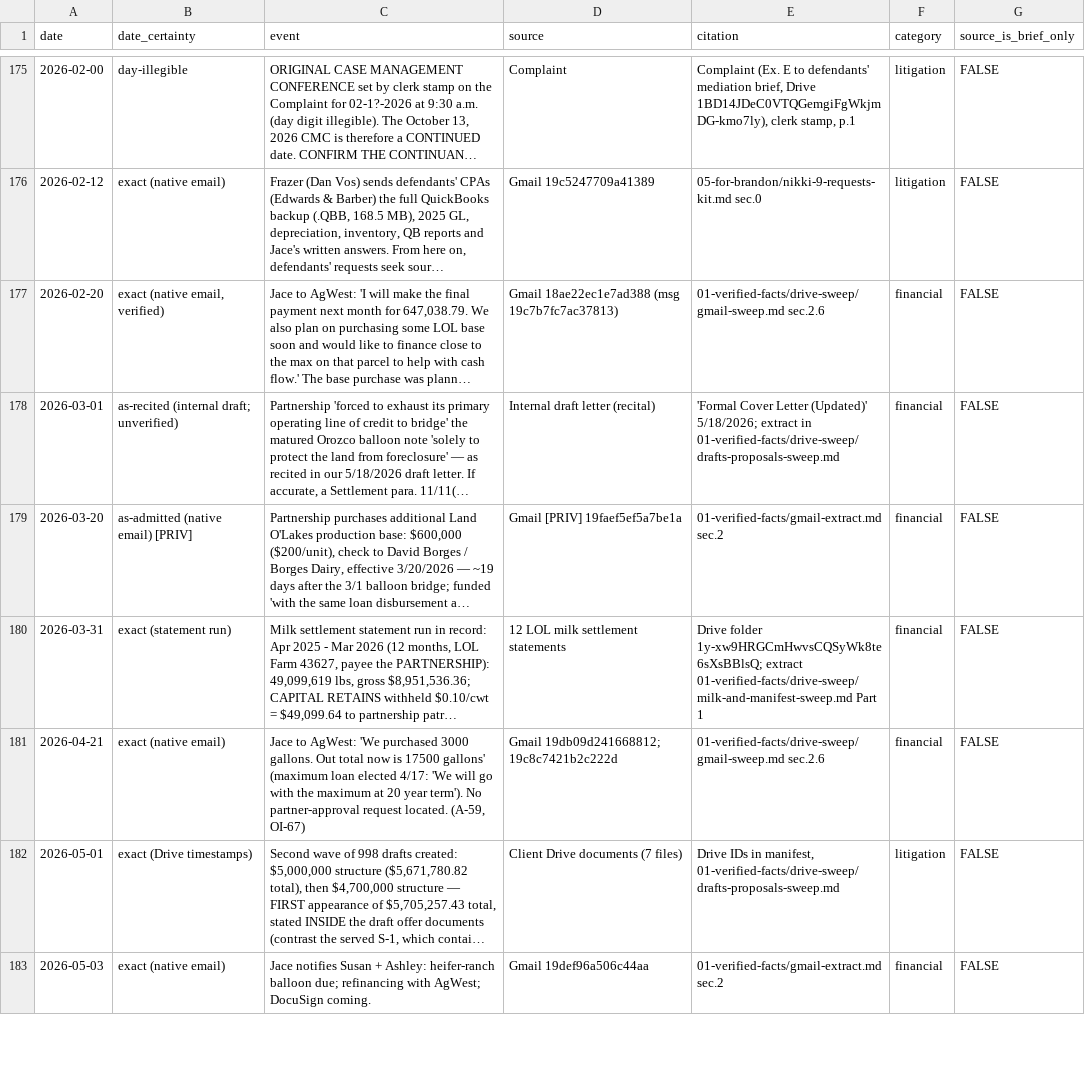
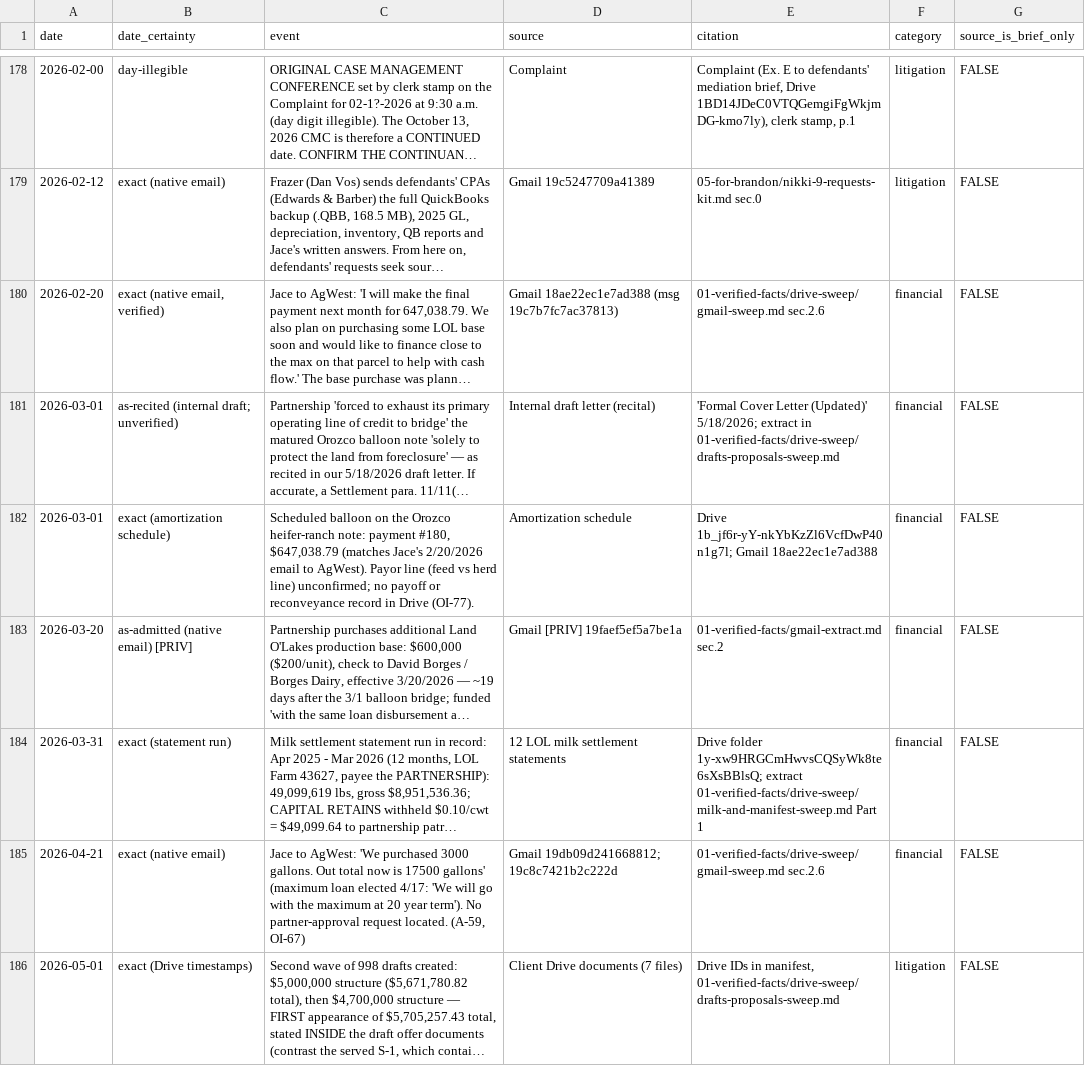
Before and after one commit to jleeel/Leal-Trust-Management, a CSV file: cmc-prep/05-for-brandon/chronology.csv, drawn as a sheet; only a part is shown, gaps mark what is left out; the shorter side is filled out with more unchanged rows; long unchanged cells end in …; the diff covers the shown part only; the diff names each change by its address in the sheet, - before the commit and + after, or states it on an @@ line.

```diff
--- a/cmc-prep/05-for-brandon/chronology.csv
+++ b/cmc-prep/05-for-brandon/chronology.csv
+row 182: 2026-03-01 | exact (amortization schedule) | Scheduled balloon on the Orozco heifer-ranch note: payment #180, $647,038.79 (matches Jace's 2/20/2026 email to AgWest). Payor line (feed vs herd line) unconfirmed; no payoff or reconveyance record in Drive (OI-77). | Amortization schedule | Drive 1b_jf6r-yY-nkYbKzZl6VcfDwP40n1g7l; Gmail 18ae22ec1e7ad388 | financial | FALSE
```
Also changed, not shown: 4 added rows elsewhere in this file, 7 other files.
